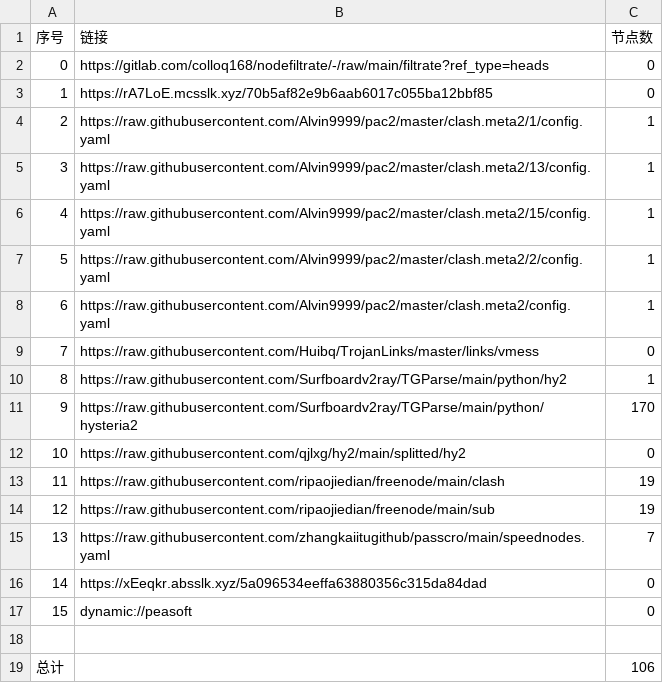
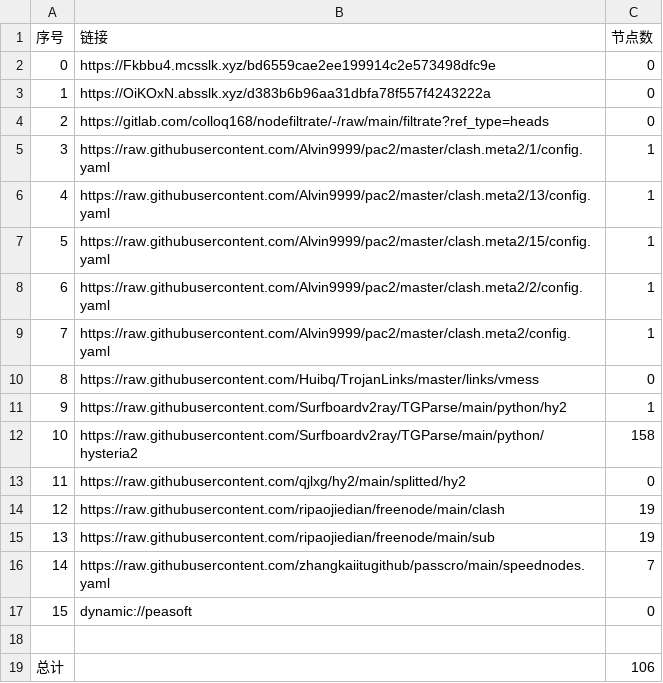
Before and after one commit to aqswaqsw/-dl, a CSV file: list_result.csv, drawn as a sheet; removed rows and columns are numbered as before the commit, all else as after; the diff names each change by its address in the sheet, - before the commit and + after, or states it on an @@ line.

```diff
--- a/list_result.csv
+++ b/list_result.csv
+row 2: 0 | https://Fkbbu4.mcsslk.xyz/bd6559cae2ee199914c2e573498dfc9e | 0
+row 3: 1 | https://OiKOxN.absslk.xyz/d383b6b96aa31dbfa78f557f4243222a | 0
@@ column A (序号) renumbered between rows 4 and 16 @@
-row 3: 1 | https://rA7LoE.mcsslk.xyz/70b5af82e9b6aab6017c055ba12bbf85 | 0
-C12 (节点数): 170
+C12 (节点数): 158
-row 16: 14 | https://xEeqkr.absslk.xyz/5a096534eeffa63880356c315da84dad | 0
```
Also changed, not shown: 21 other files.
